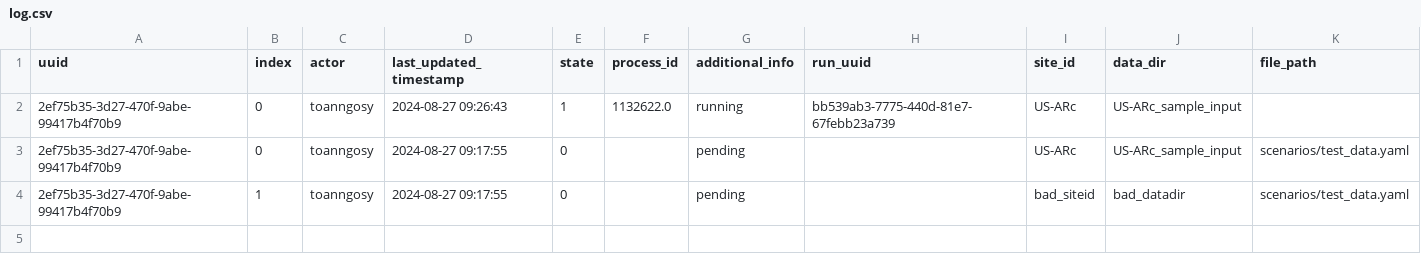
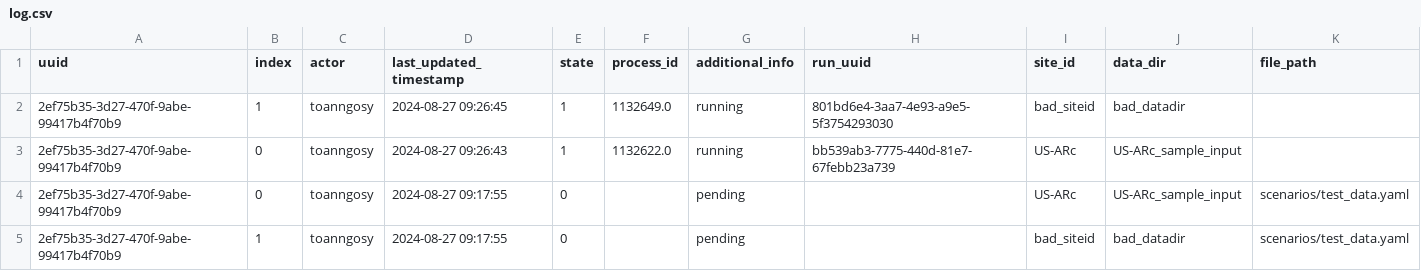
Before and after one commit to toanngosy/test_workflow, a CSV file: report/server/rocky/log.csv, drawn as a sheet; the diff names each change by its address in the sheet, - before the commit and + after, or states it on an @@ line.

Commit message:
switch to running for run uuid 2ef75b35-3d27-470f-9abe-99417b4f70b9-1 at rocky

```diff
--- a/report/server/rocky/log.csv
+++ b/report/server/rocky/log.csv
+row 2: 2ef75b35-3d27-470f-9abe-99417b4f70b9 | 1 | toanngosy | 2024-08-27 09:26:45 | 1 | 1132649.0 | running | 801bd6e4-3aa7-4e93-a9e5-5f3754293030 | bad_siteid | bad_datadir
```
